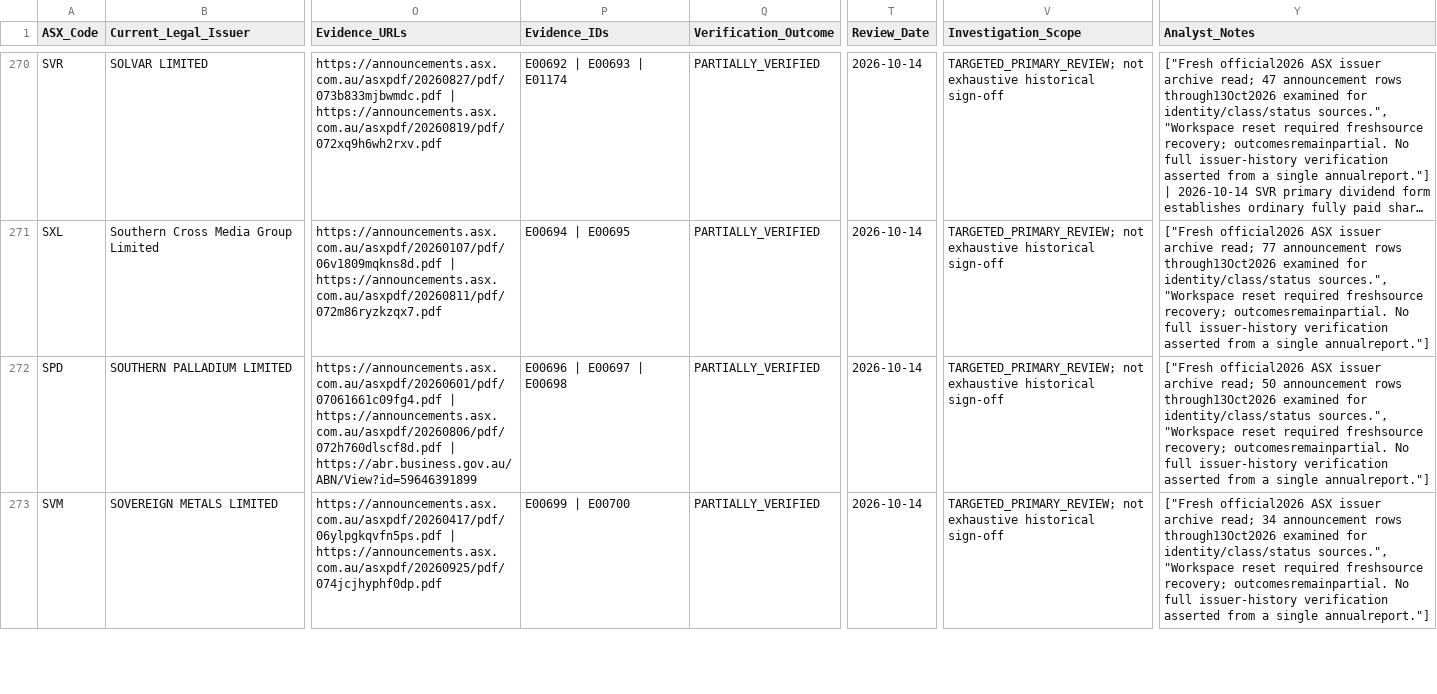
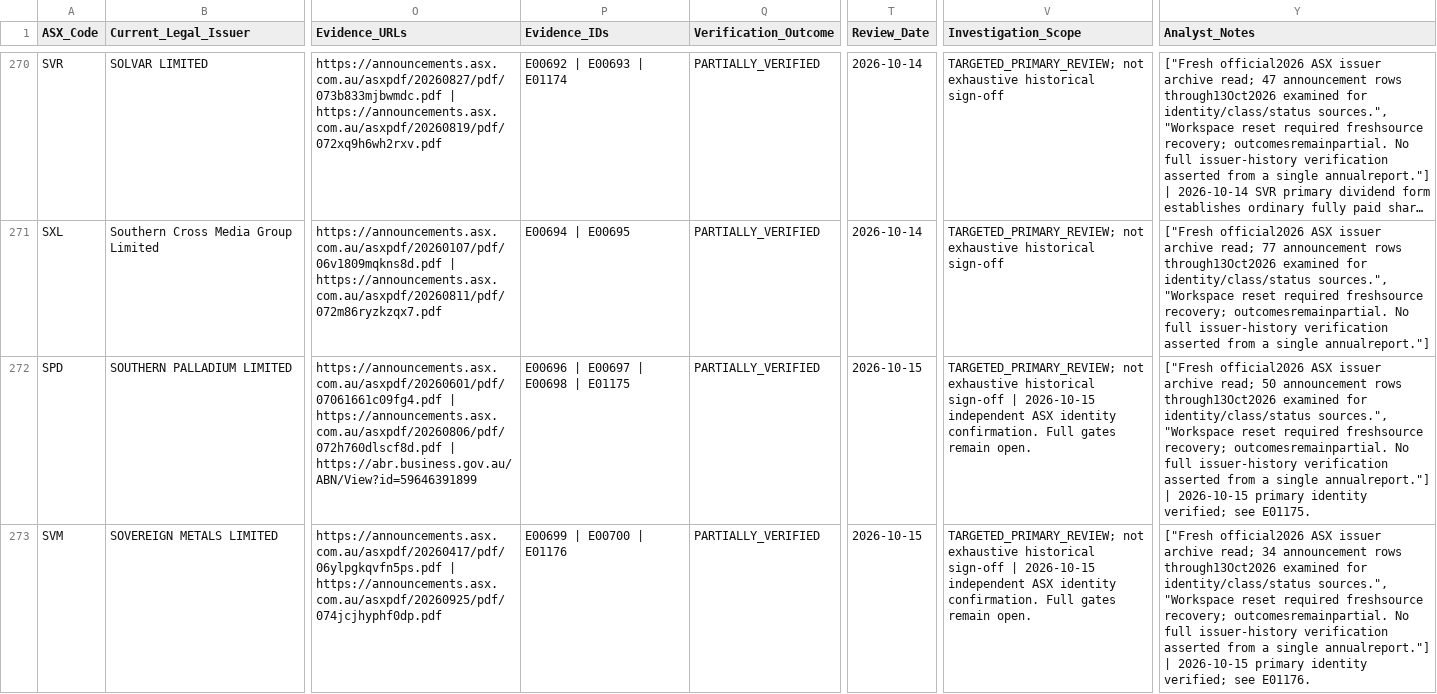
Before and after one commit to ngt-wayfinder/a-p-s-research, a CSV file: research/STEP_1_3_2_4_COMPLETE_VERIFICATION_REGISTER.csv, drawn as a sheet; only a part is shown, gaps mark what is left out; long unchanged cells end in …; the diff covers the shown part only; the diff names each change by its address in the sheet, - before the commit and + after, or states it on an @@ line.

Commit message:
Link five issuer evidence IDs in complete verification register

```diff
--- a/research/STEP_1_3_2_4_COMPLETE_VERIFICATION_REGISTER.csv
+++ b/research/STEP_1_3_2_4_COMPLETE_VERIFICATION_REGISTER.csv
-P272 (Evidence_IDs): E00696 | E00697 | E00698
+P272 (Evidence_IDs): E00696 | E00697 | E00698 | E01175
-T272:T273 (Review_Date): 2026-10-14
+T272:T273 (Review_Date): 2026-10-15
-V272:V273 (Investigation_Scope): …historical sign-off
+V272:V273 (Investigation_Scope): …historical sign-off | 2026-10-15 independent ASX identity confirmation. Full gates remain open.
-Y272 (Analyst_Notes): …single annualreport."]
+Y272 (Analyst_Notes): …single annualreport."] | 2026-10-15 primary identity verified; see E01175.
-P273 (Evidence_IDs): E00699 | E00700
+P273 (Evidence_IDs): E00699 | E00700 | E01176
-Y273 (Analyst_Notes): …single annualreport."]
+Y273 (Analyst_Notes): …single annualreport."] | 2026-10-15 primary identity verified; see E01176.
```
Also changed, not shown: 12 edited cells elsewhere in this file.
